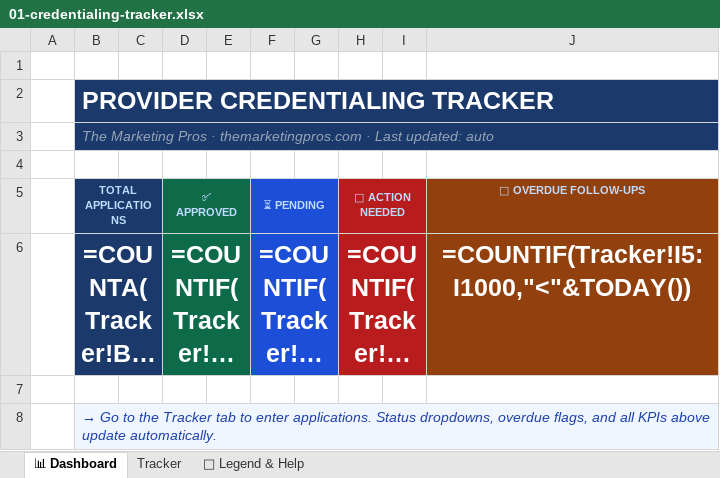
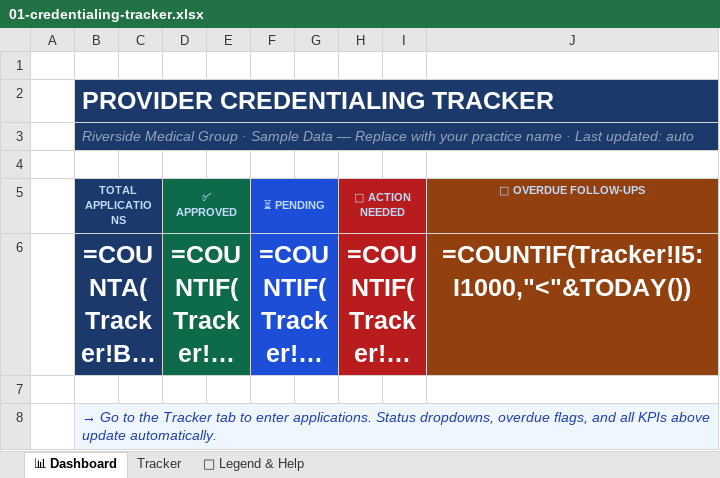
Before and after one commit to The-Marketing-Pros/lead-magnets, an Excel workbook: 04-templates/files/01-credentialing-tracker.xlsx, sheet 📊 Dashboard, drawn as a sheet; long unchanged cells end in …; values as stored, in another font and other column widths than the file's, no borders; formulas without a stored value are shown as written; the diff names each change by its address in the sheet, - before the commit and + after, or states it on an @@ line.

Commit message:
fix: strip The Marketing Pros branding — white-label for site deployment
- All 4 lead magnet pages: removed TMP name from header/title/meta
- Excel templates: replaced with 'Riverside Medical Group (Sample)' placeholder
- HTML templates (CAQH, Data Sheet): replaced with [Your Practice Name] tokens
- CSVs: updated sample header rows
Ready for per-site branding on deployment

```diff
--- a/04-templates/files/01-credentialing-tracker.xlsx (sheet 📊 Dashboard)
+++ b/04-templates/files/01-credentialing-tracker.xlsx (sheet 📊 Dashboard)
-B3 (TOTAL APPLICATIONS): The Marketing Pros · themarketingpros.com · Last…
+B3 (TOTAL APPLICATIONS): Riverside Medical Group · Sample Data — Replace with your practice name · Last…
```
Also changed, not shown: 04-templates/files/02-payer-priority-matrix.xlsx, 04-templates/files/05-credentialing-timeline.xlsx, 16 other files.
